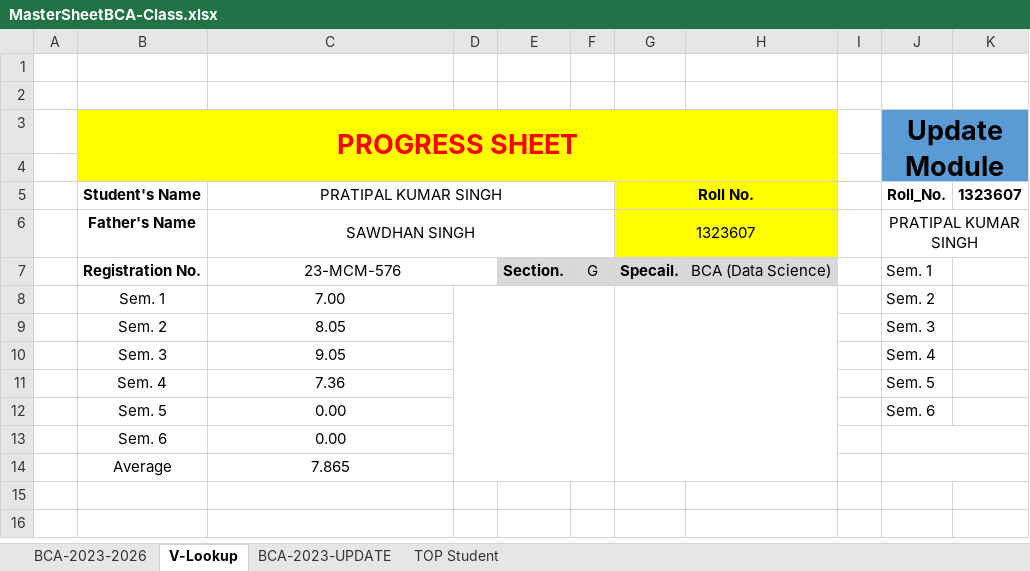
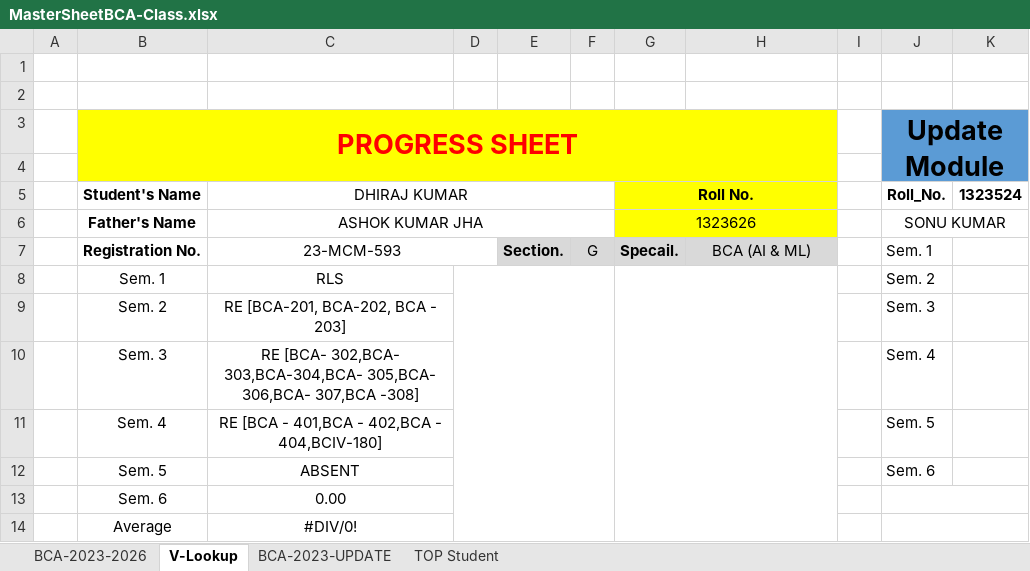
Before and after one commit to DearPratipal/BCA-6th-Semester-Data-Science-MMDU, an Excel workbook: A+Time-Table New (Course Criculam) - 6th Sem/MasterSheetBCA-Class.xlsx, sheet V-Lookup, drawn as a sheet; values as stored, in another font and other column widths than the file's, no borders; charts and pictures not drawn; the diff names each change by its address in the sheet, - before the commit and + after, or states it on an @@ line.

```diff
--- a/A+Time-Table New (Course Criculam) - 6th Sem/MasterSheetBCA-Class.xlsx (sheet V-Lookup)
+++ b/A+Time-Table New (Course Criculam) - 6th Sem/MasterSheetBCA-Class.xlsx (sheet V-Lookup)
-C5: PRATIPAL KUMAR SINGH
+C5: DHIRAJ KUMAR
-K5: 1323607
+K5: 1323524
-C6: SAWDHAN SINGH
+C6: ASHOK KUMAR JHA
-G6: 1323607
+G6: 1323626
-J6 (Update Module): PRATIPAL KUMAR SINGH
+J6 (Update Module): SONU KUMAR
-C7: 23-MCM-576
+C7: 23-MCM-593
-H7: BCA (Data Science)
+H7: BCA (AI & ML)
-C8: 7.00
+C8: RLS
-C9: 8.05
+C9: RE [BCA-201, BCA-202, BCA - 203]
-C10: 9.05
+C10: RE [BCA- 302,BCA- 303,BCA-304,BCA- 305,BCA- 306,BCA- 307,BCA -308]
-C11: 7.36
+C11: RE [BCA - 401,BCA - 402,BCA - 404,BCIV-180]
-C12: 0.00
+C12: ABSENT
-C14: 7.865
+C14: #DIV/0!
```
Also changed, not shown: sheet BCA-2023-UPDATE, sheet BCA-2023-2026, A+Time-Table New (Course Criculam) - 6th Sem/ClassResultSemWise.xlsx, 10 other files.
